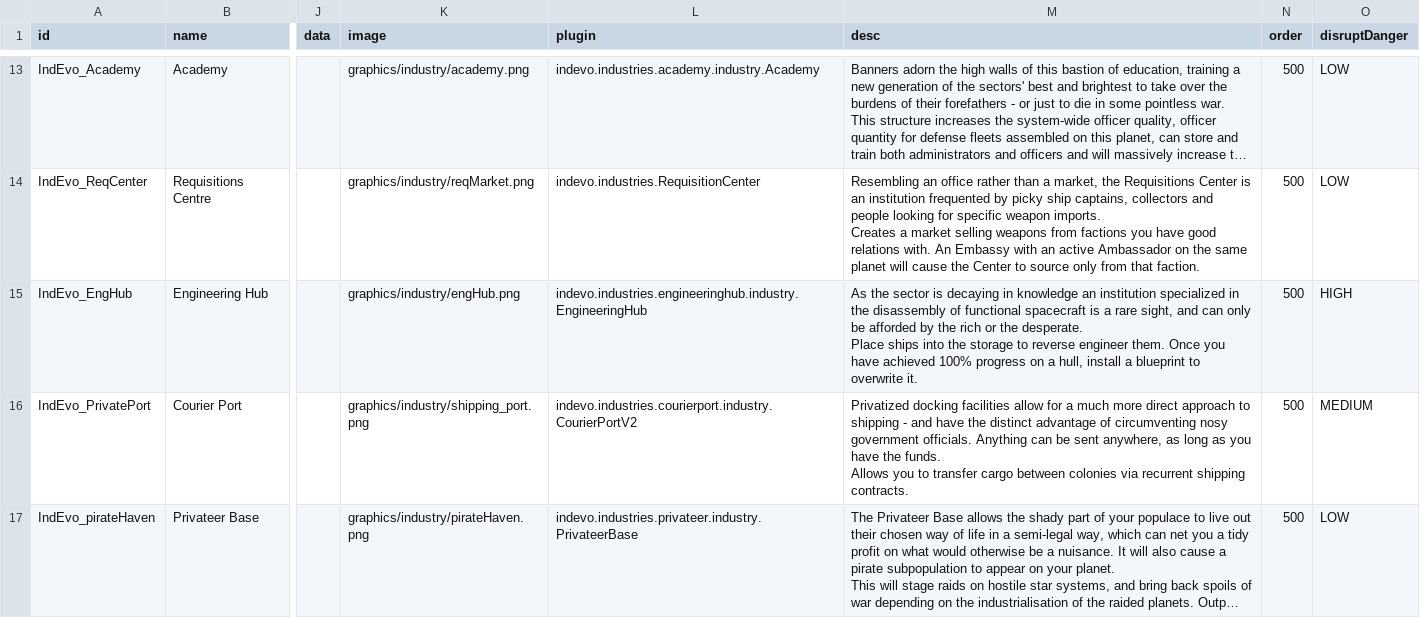
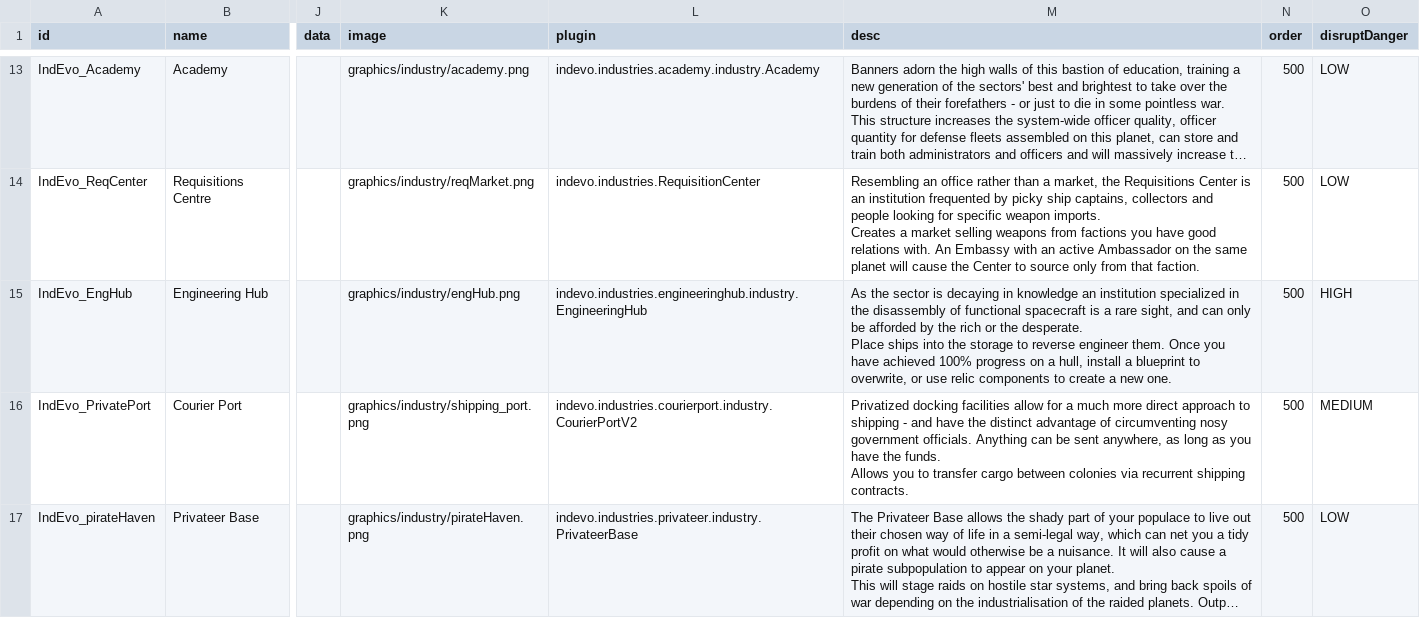
Before and after one commit to SirHartley/Industrial.Evolution, a CSV file: data/campaign/industries.csv, drawn as a sheet; only a part is shown, gaps mark what is left out; long unchanged cells end in …; the diff names each change by its address in the sheet, - before the commit and + after, or states it on an @@ line.

Commit message:
Brought menu items in line with vanilla fixed mine crash added ability to halve construction time with relics finalized engineering hub relic use

```diff
--- a/data/campaign/industries.csv
+++ b/data/campaign/industries.csv
-M15 (desc): …blueprint to overwrite it.
+M15 (desc): …blueprint to overwrite, or use relic components to create a new one.
```
Also changed, not shown: 19 other files.
